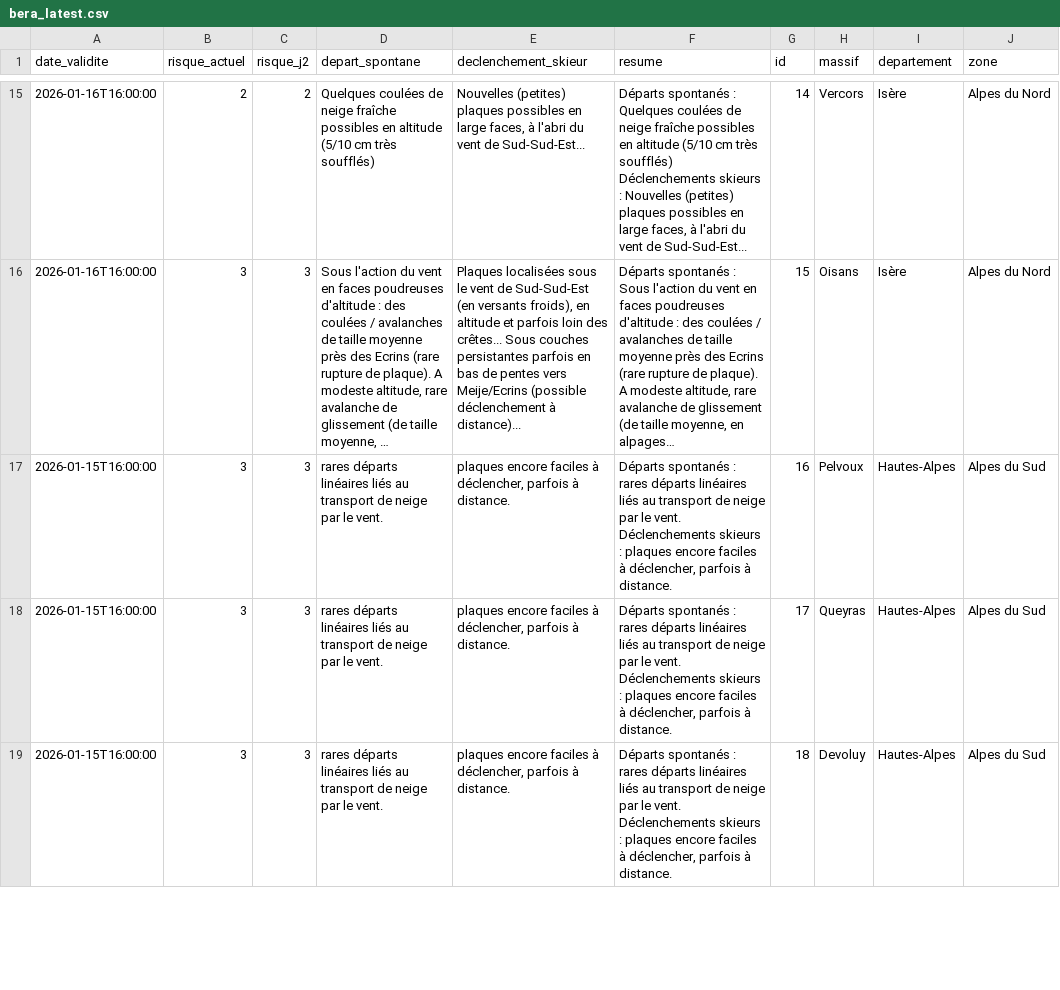
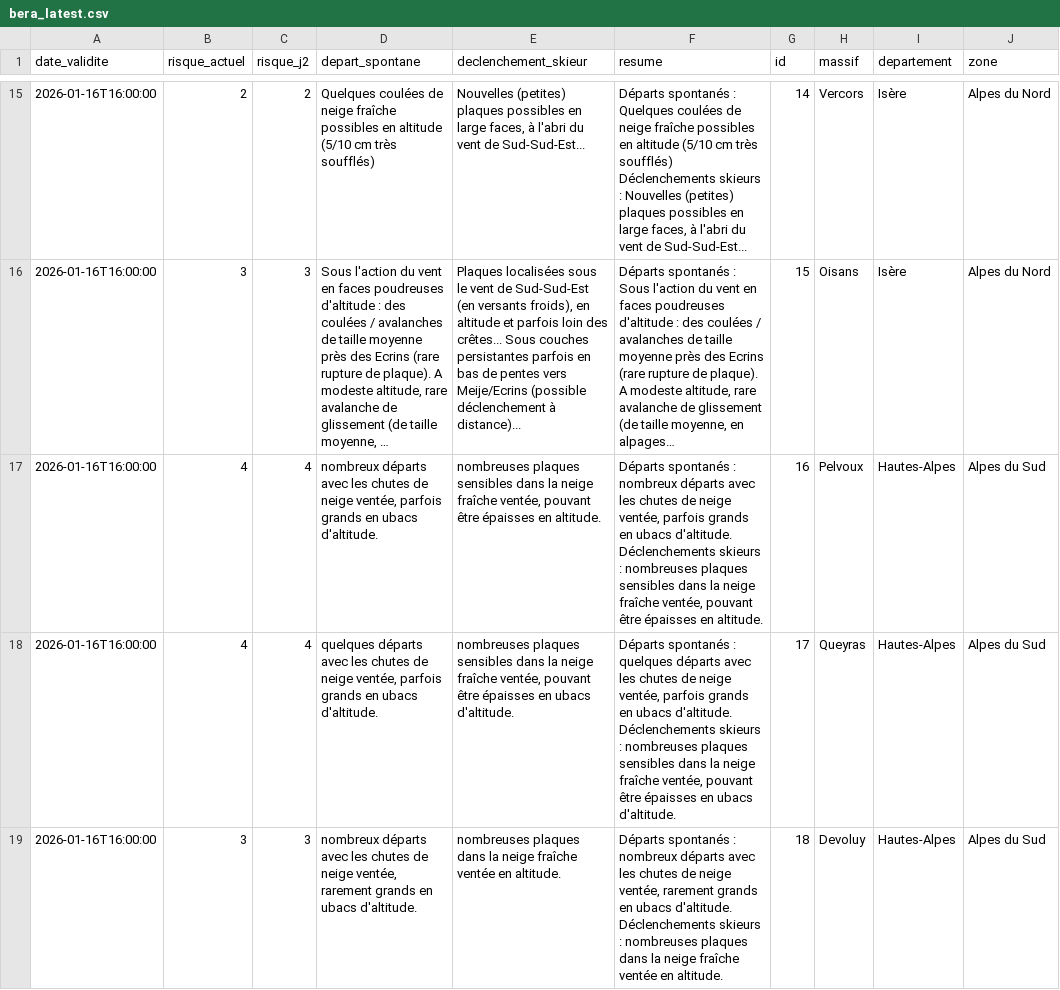
Before and after one commit to Tinevagio/Ski-touring-live, a CSV file: data/bera_latest.csv, drawn as a sheet; only a part is shown, gaps mark what is left out; long unchanged cells end in …; ↵ is a line break in a cell; the diff covers the shown part only; the diff names each change by its address in the sheet, - before the commit and + after, or states it on an @@ line.

```diff
--- a/data/bera_latest.csv
+++ b/data/bera_latest.csv
-A17:A19 (date_validite): 2026-01-15T16:00:00
+A17:A19 (date_validite): 2026-01-16T16:00:00
-B17:B18 (risque_actuel): 3
+B17:B18 (risque_actuel): 4
-C17:C18 (risque_j2): 3
+C17:C18 (risque_j2): 4
-D17 (depart_spontane): rares départs linéaires liés au transport de neige par le vent.
+D17 (depart_spontane): nombreux départs avec les chutes de neige ventée, parfois grands en ubacs d'altitude.
-E17 (declenchement_skieur): plaques encore faciles à déclencher, parfois à distance.
+E17 (declenchement_skieur): nombreuses plaques sensibles dans la neige fraîche ventée, pouvant être épaisses en altitude.
-F17 (resume): …spontanés : rares départs linéaires liés au transport de neige par le vent. ↵ Déclenchements skieurs : plaques encore faciles à déclencher, parfois à distance.
+F17 (resume): …spontanés : nombreux départs avec les chutes de neige ventée, parfois grands en ubacs d'altitude. ↵ Déclenchements skieurs : nombreuses plaques sensibles dans la neige fraîche ventée, pouvant être épaisses en altitude.
-D18 (depart_spontane): rares départs linéaires liés au transport de neige par le vent.
+D18 (depart_spontane): quelques départs avec les chutes de neige ventée, parfois grands en ubacs d'altitude.
-E18 (declenchement_skieur): plaques encore faciles à déclencher, parfois à distance.
+E18 (declenchement_skieur): nombreuses plaques sensibles dans la neige fraîche ventée, pouvant être épaisses en ubacs d'altitude.
-F18 (resume): …spontanés : rares départs linéaires liés au transport de neige par le vent. ↵ Déclenchements skieurs : plaques encore faciles à déclencher, parfois à distance.
+F18 (resume): …spontanés : quelques départs avec les chutes de neige ventée, parfois grands en ubacs d'altitude. ↵ Déclenchements skieurs : nombreuses plaques sensibles dans la neige fraîche ventée, pouvant être épaisses en ubacs d'altitude.
-D19 (depart_spontane): rares départs linéaires liés au transport de neige par le vent.
+D19 (depart_spontane): nombreux départs avec les chutes de neige ventée, rarement grands en ubacs d'altitude.
-E19 (declenchement_skieur): plaques encore faciles à déclencher, parfois à distance.
+E19 (declenchement_skieur): nombreuses plaques dans la neige fraîche ventée en altitude.
-F19 (resume): …spontanés : rares départs linéaires liés au transport de neige par le vent. ↵ Déclenchements skieurs : plaques encore faciles à déclencher, parfois à distance.
+F19 (resume): …spontanés : nombreux départs avec les chutes de neige ventée, rarement grands en ubacs d'altitude. ↵ Déclenchements skieurs : nombreuses plaques dans la neige fraîche ventée en altitude.
```
Also changed, not shown: 81 edited cells elsewhere in this file.
